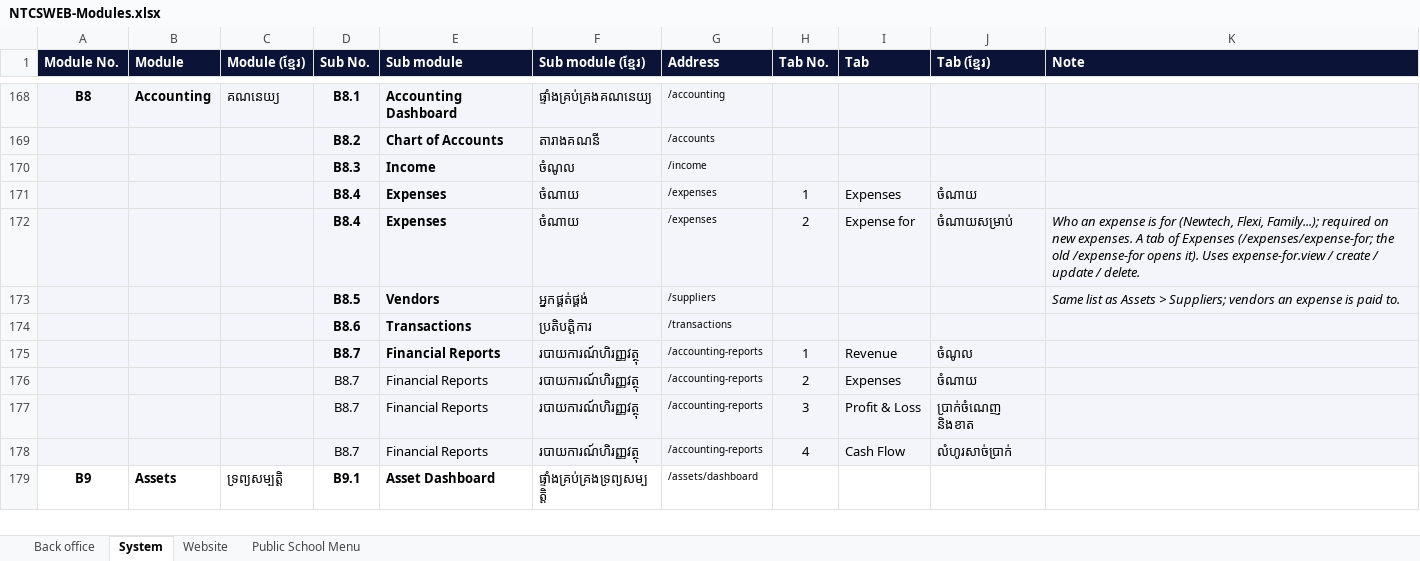
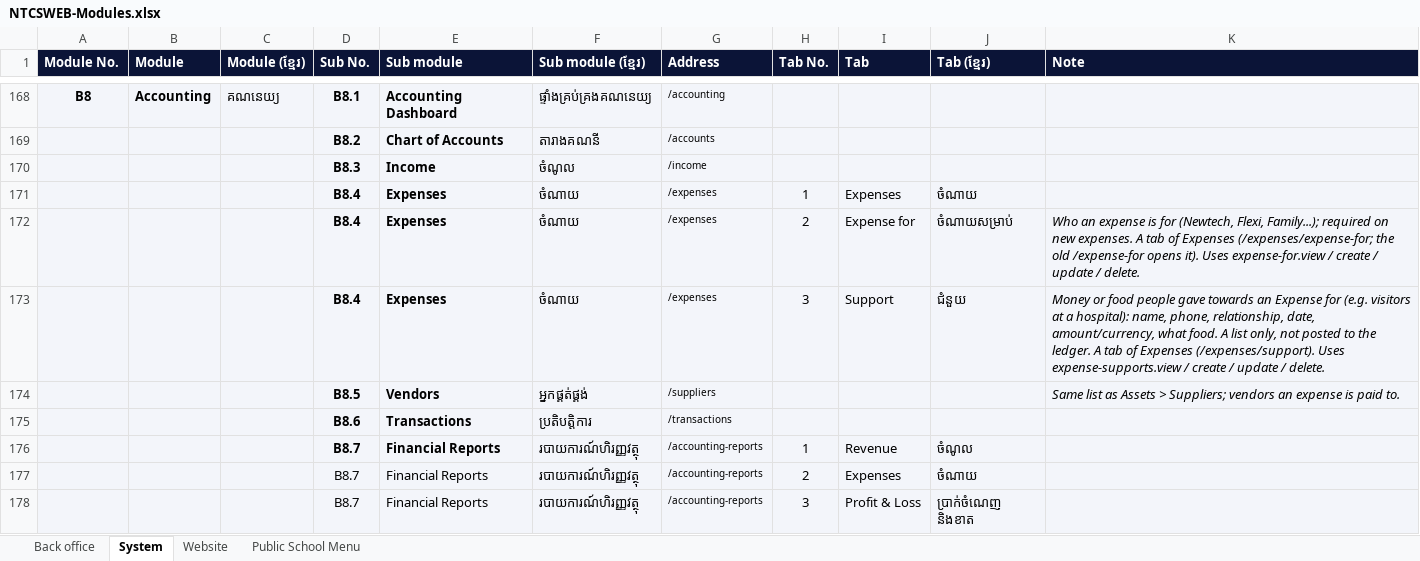
Before and after one commit to pouvsaroth/ntcsweb, an Excel workbook: docs/NTCSWEB-Modules.xlsx, sheet System, drawn as a sheet; only a part is shown, gaps mark what is left out; the shorter side is filled out with more unchanged rows; values as stored, in another font and other column widths than the file's, no borders; the diff names each change by its address in the sheet, - before the commit and + after, or states it on an @@ line.

```diff
--- a/docs/NTCSWEB-Modules.xlsx (sheet System)
+++ b/docs/NTCSWEB-Modules.xlsx (sheet System)
+row 173:  |  |  | B8.4 | Expenses | ចំណាយ | /expenses | 3 | Support | ជំនួយ | Money or food people gave towards an Expense for (e.g. visitors at a hospital): name, phone, relationship, date, amount/currency, what food. A list only, not posted to the ledger. A tab of Expenses (/expenses/support). Uses expense-supports.view / create / update / delete.
```
Also changed, not shown: 23 other files.
